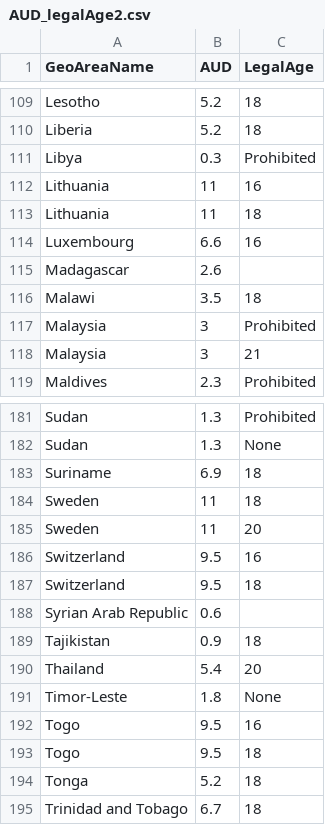
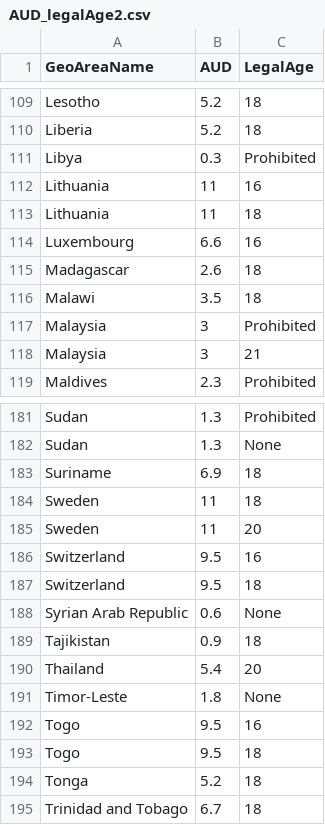
Before and after one commit to hphamdesign/Data-Visualization, a CSV file: data/AUD_legalAge2.csv, drawn as a sheet; only a part is shown, gaps mark what is left out.

Commit message:
Update AUD_legalAge2.csv

```diff
--- a/data/AUD_legalAge2.csv
+++ b/data/AUD_legalAge2.csv
@@ -114,3 +114,3 @@ Lithuania,11,18
 Luxembourg,6.6,16
-Madagascar,2.6,
+Madagascar,2.6,18
 Malawi,3.5,18
@@ -187,3 +187,3 @@ Switzerland,9.5,16
 Switzerland,9.5,18
-Syrian Arab Republic,0.6,
+Syrian Arab Republic,0.6,None
 Tajikistan,0.9,18
```
